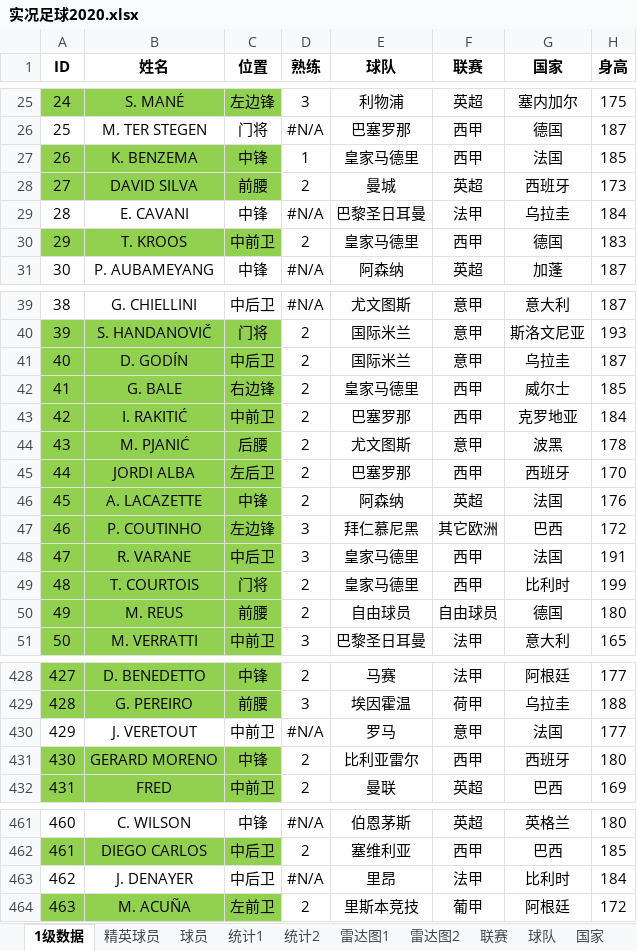
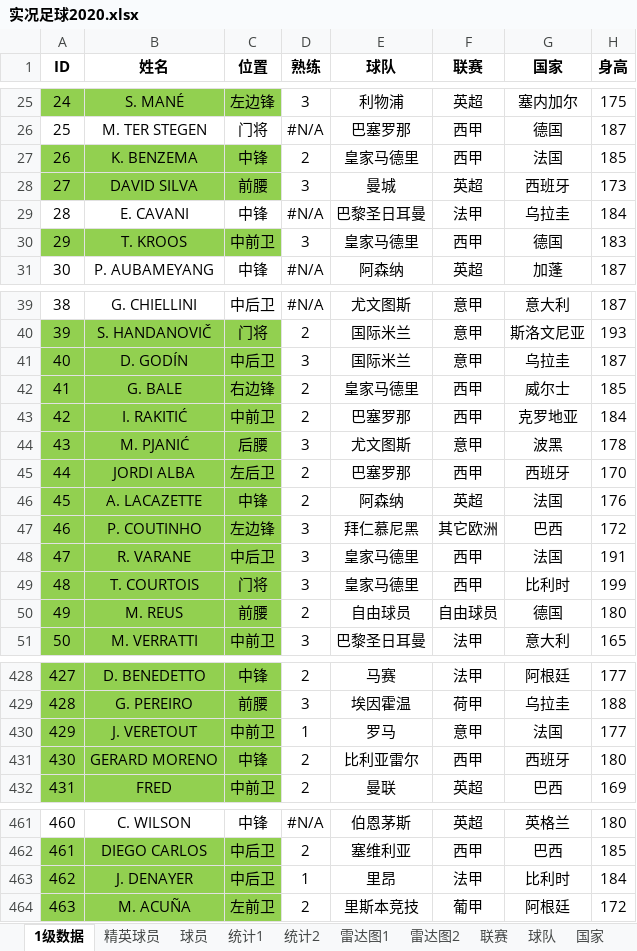
Before and after one commit to g4seek/pes2020, an Excel workbook: 实况足球2020.xlsx, sheet 1级数据, drawn as a sheet; only a part is shown, gaps mark what is left out; values as stored, in another font and other column widths than the file's, no borders; conditional formats not drawn; the diff covers the shown part only; the diff names each change by its address in the sheet, - before the commit and + after, or states it on an @@ line.

```diff
--- a/实况足球2020.xlsx (sheet 1级数据)
+++ b/实况足球2020.xlsx (sheet 1级数据)
-D27 (熟练): 1
+D27 (熟练): 2
-D28 (熟练): 2
+D28 (熟练): 3
-D30 (熟练): 2
+D30 (熟练): 3
-D41 (熟练): 2
+D41 (熟练): 3
-D44 (熟练): 2
+D44 (熟练): 3
-D49 (熟练): 2
+D49 (熟练): 3
-A430:C430 fill: none
+A430:C430 fill: #92D050
-D430 (熟练): #N/A
+D430 (熟练): 1
-A463:C463 fill: none
+A463:C463 fill: #92D050
-D463 (熟练): #N/A
+D463 (熟练): 1
```
Also changed, not shown: 2 edited cells and cell formats elsewhere in this sheet, sheet 球员, sheet 雷达图1, sheet 雷达图2, sheet 精英球员, formulas that keep their value.
